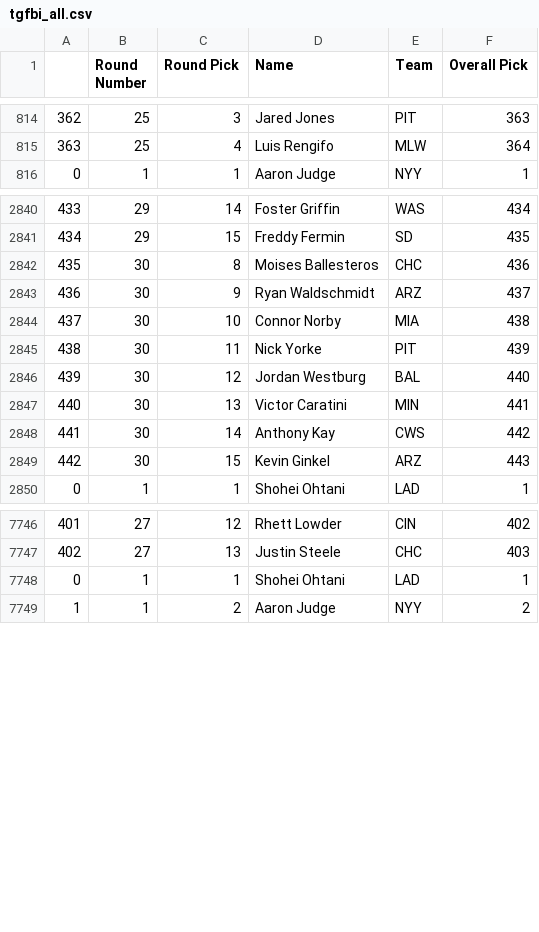
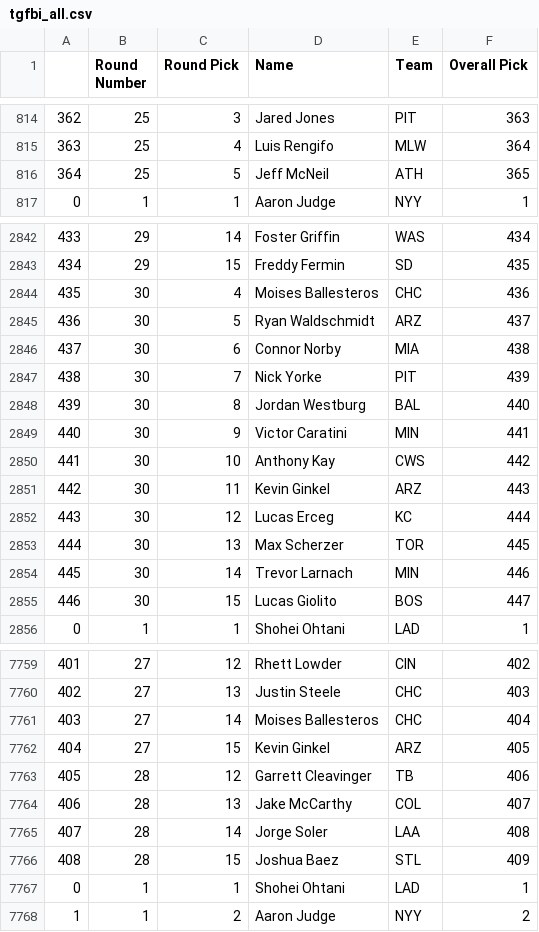
Before and after one commit to fantasy-toolz/tgfbi-draft-tracking, a CSV file: tgfbi_all.csv, drawn as a sheet; only a part is shown, gaps mark what is left out; the diff covers the shown part only.

Commit message:
Updated TGFBI boards

```diff
--- a/tgfbi_all.csv
+++ b/tgfbi_all.csv
@@ -815,2 +815,3 @@
 363,25,4,Luis Rengifo,MLW,364
+364,25,5,Jeff McNeil,ATH,365
 0,1,1,Aaron Judge,NYY,1
@@ -2841,10 +2843,14 @@
 434,29,15,Freddy Fermin,SD,435
-435,30,8,Moises Ballesteros,CHC,436
-436,30,9,Ryan Waldschmidt,ARZ,437
-437,30,10,Connor Norby,MIA,438
-438,30,11,Nick Yorke,PIT,439
-439,30,12,Jordan Westburg,BAL,440
-440,30,13,Victor Caratini,MIN,441
-441,30,14,Anthony Kay,CWS,442
-442,30,15,Kevin Ginkel,ARZ,443
+435,30,4,Moises Ballesteros,CHC,436
+436,30,5,Ryan Waldschmidt,ARZ,437
+437,30,6,Connor Norby,MIA,438
+438,30,7,Nick Yorke,PIT,439
+439,30,8,Jordan Westburg,BAL,440
+440,30,9,Victor Caratini,MIN,441
+441,30,10,Anthony Kay,CWS,442
+442,30,11,Kevin Ginkel,ARZ,443
+443,30,12,Lucas Erceg,KC,444
+444,30,13,Max Scherzer,TOR,445
+445,30,14,Trevor Larnach,MIN,446
+446,30,15,Lucas Giolito,BOS,447
 0,1,1,Shohei Ohtani,LAD,1
@@ -7747,2 +7760,8 @@
 402,27,13,Justin Steele,CHC,403
+403,27,14,Moises Ballesteros,CHC,404
+404,27,15,Kevin Ginkel,ARZ,405
+405,28,12,Garrett Cleavinger,TB,406
+406,28,13,Jake McCarthy,COL,407
+407,28,14,Jorge Soler,LAA,408
+408,28,15,Joshua Baez,STL,409
 0,1,1,Shohei Ohtani,LAD,1
```
Also changed, not shown: 8 added rows and 36 edited cells elsewhere in this file, tgfbi_adp.csv, 1 other file.
